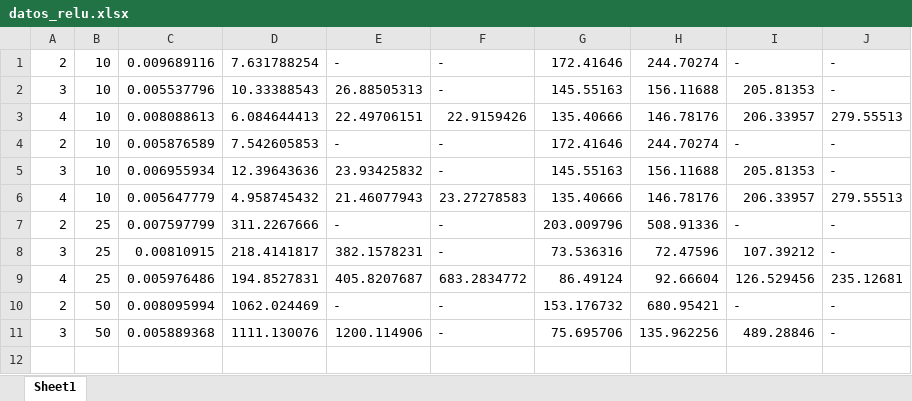
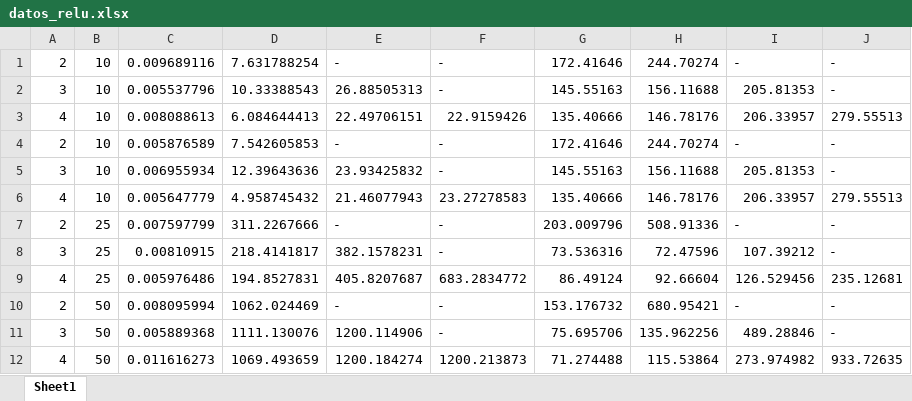
Before and after one commit to PabloC-c/Tesis, an Excel workbook: datos_relu.xlsx, sheet Sheet1, drawn as a sheet; values as stored, in another font and other column widths than the file's, no borders; the diff names each change by its address in the sheet, - before the commit and + after, or states it on an @@ line.

```diff
--- a/datos_relu.xlsx (sheet Sheet1)
+++ b/datos_relu.xlsx (sheet Sheet1)
+row 12: 4 | 50 | 0.011616273 | 1069.493659 | 1200.184274 | 1200.213873 | 71.274488 | 115.53864 | 273.974982 | 933.72635
```
Also changed, not shown: datos_sigmoid.xlsx, datos_softplus.xlsx, 13 other files.
